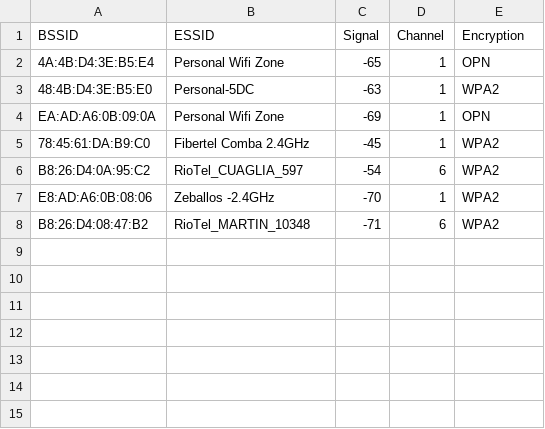
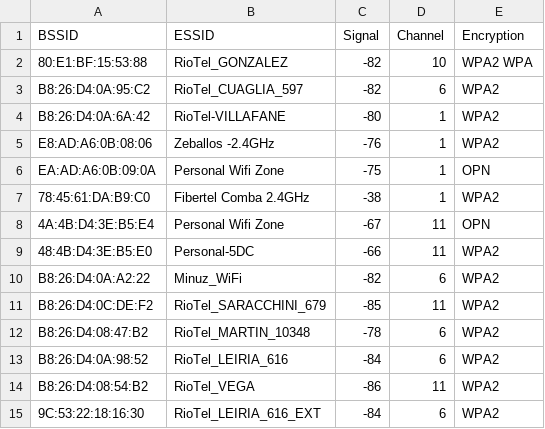
Before and after one commit to undertry/WiFiHunter, a CSV file: csv/wifi_networks.csv, drawn as a sheet.

```diff
--- a/csv/wifi_networks.csv
+++ b/csv/wifi_networks.csv
@@ -1,8 +1,15 @@
 BSSID,ESSID,Signal,Channel,Encryption
-4A:4B:D4:3E:B5:E4,Personal Wifi Zone,-65,1,OPN
-48:4B:D4:3E:B5:E0,Personal-5DC,-63,1,WPA2
-EA:AD:A6:0B:09:0A,Personal Wifi Zone,-69,1,OPN
-78:45:61:DA:B9:C0,Fibertel Comba 2.4GHz,-45,1,WPA2
-B8:26:D4:0A:95:C2,RioTel_CUAGLIA_597,-54,6,WPA2
-E8:AD:A6:0B:08:06,Zeballos -2.4GHz,-70,1,WPA2
-B8:26:D4:08:47:B2,RioTel_MARTIN_10348,-71,6,WPA2
+80:E1:BF:15:53:88,RioTel_GONZALEZ,-82,10,WPA2 WPA
+B8:26:D4:0A:95:C2,RioTel_CUAGLIA_597,-82,6,WPA2
+B8:26:D4:0A:6A:42,RioTel-VILLAFANE,-80,1,WPA2
+E8:AD:A6:0B:08:06,Zeballos -2.4GHz,-76,1,WPA2
+EA:AD:A6:0B:09:0A,Personal Wifi Zone,-75,1,OPN
+78:45:61:DA:B9:C0,Fibertel Comba 2.4GHz,-38,1,WPA2
+4A:4B:D4:3E:B5:E4,Personal Wifi Zone,-67,11,OPN
+48:4B:D4:3E:B5:E0,Personal-5DC,-66,11,WPA2
+B8:26:D4:0A:A2:22,Minuz_WiFi,-82,6,WPA2
+B8:26:D4:0C:DE:F2,RioTel_SARACCHINI_679,-85,11,WPA2
+B8:26:D4:08:47:B2,RioTel_MARTIN_10348,-78,6,WPA2
+B8:26:D4:0A:98:52,RioTel_LEIRIA_616,-84,6,WPA2
+B8:26:D4:08:54:B2,RioTel_VEGA,-86,11,WPA2
+9C:53:22:18:16:30,RioTel_LEIRIA_616_EXT,-84,6,WPA2
```
Also changed, not shown: csv/devices-01.csv, csv/wifi_networks-01.csv, 29 other files.
